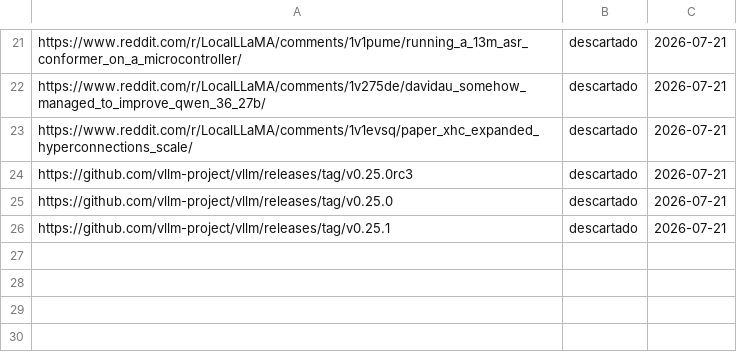
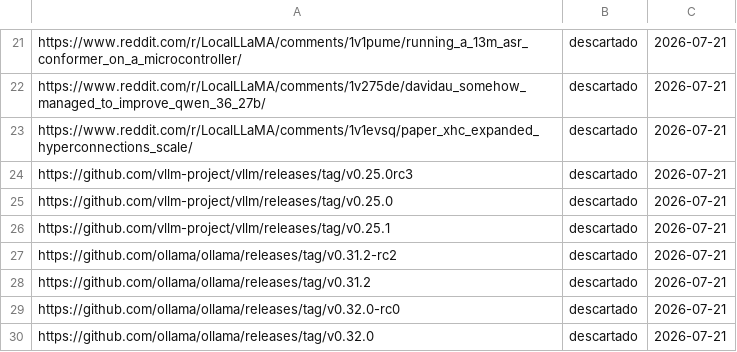
Before and after one commit to proyectotestbuk/radar-ia, a TSV file: docs/estado.tsv, drawn as a sheet; only a part is shown, gaps mark what is left out.

Commit message:
estado: 2026-07-21 08:18

```diff
--- a/docs/estado.tsv
+++ b/docs/estado.tsv
@@ -26 +26,5 @@ https://github.com/vllm-project/vllm/releases/tag/v0.25.0	descartado	2026-07-21
 https://github.com/vllm-project/vllm/releases/tag/v0.25.1	descartado	2026-07-21
+https://github.com/ollama/ollama/releases/tag/v0.31.2-rc2	descartado	2026-07-21
+https://github.com/ollama/ollama/releases/tag/v0.31.2	descartado	2026-07-21
+https://github.com/ollama/ollama/releases/tag/v0.32.0-rc0	descartado	2026-07-21
+https://github.com/ollama/ollama/releases/tag/v0.32.0	descartado	2026-07-21
```
